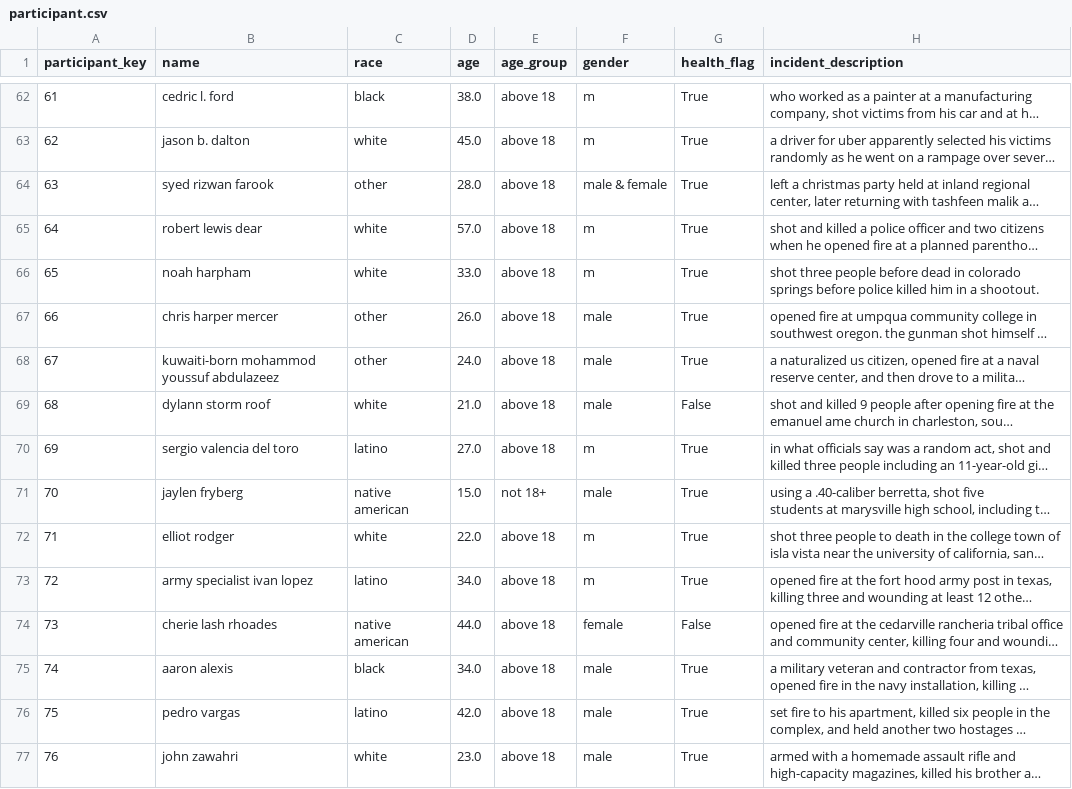
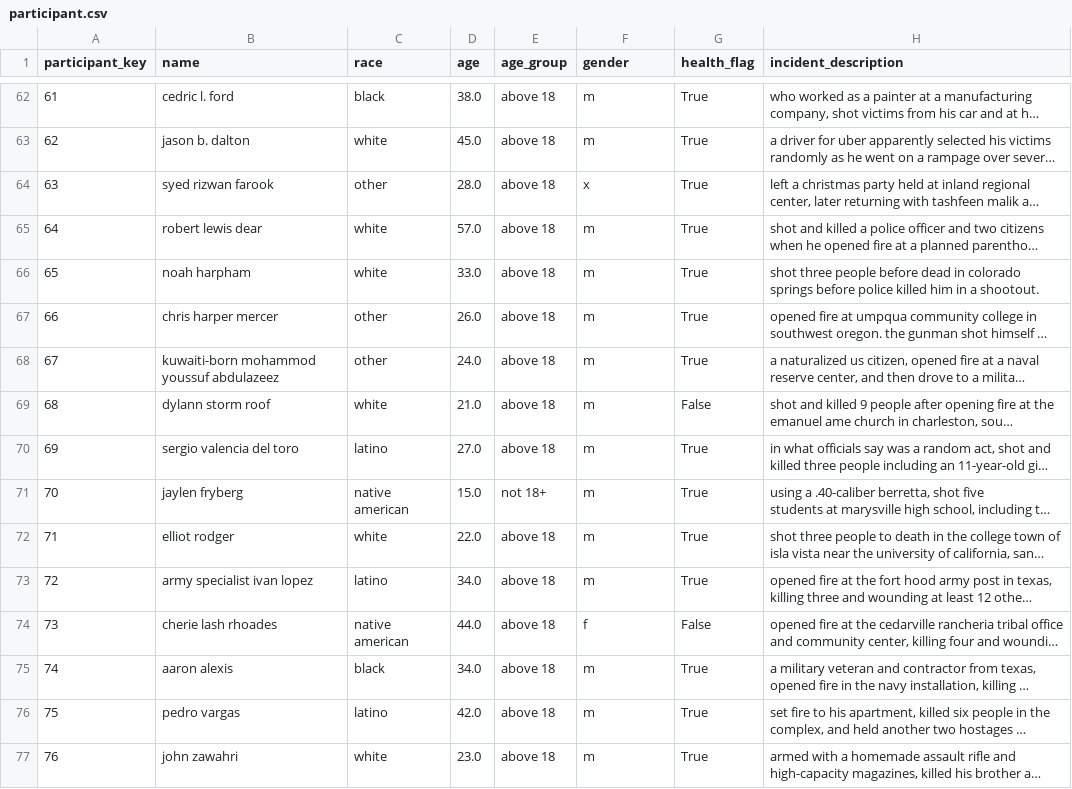
Before and after one commit to vanishabagga/dsproject, a CSV file: csv/participant.csv, drawn as a sheet; only a part is shown, gaps mark what is left out; long unchanged cells end in …; the diff covers the shown part only; the diff names each change by its address in the sheet, - before the commit and + after, or states it on an @@ line.

Commit message:
participant gender

```diff
--- a/csv/participant.csv
+++ b/csv/participant.csv
-F64 (gender): male & female
+F64 (gender): x
-F67:F69 (gender): male
+F67:F69 (gender): m
-F71 (gender): male
+F71 (gender): m
-F74 (gender): female
+F74 (gender): f
-F75:F77 (gender): male
+F75:F77 (gender): m
```
Also changed, not shown: 64 edited cells elsewhere in this file, 2 other files.
